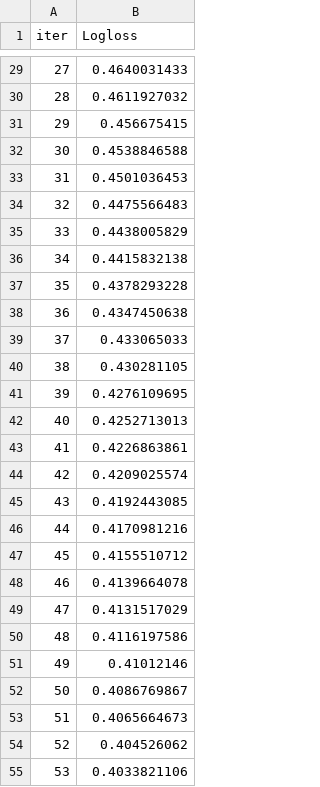
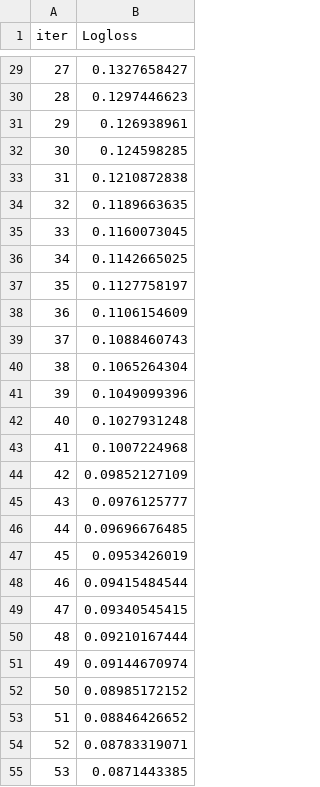
Before and after one commit to lmannocci/TRIAGE, a TSV file: catboost_info/learn_error.tsv, drawn as a sheet; only a part is shown, gaps mark what is left out; the diff covers the shown part only.

```diff
--- a/catboost_info/learn_error.tsv
+++ b/catboost_info/learn_error.tsv
@@ -29,27 +29,27 @@ iter	Logloss
-27	0.4640031433
-28	0.4611927032
-29	0.456675415
-30	0.4538846588
-31	0.4501036453
-32	0.4475566483
-33	0.4438005829
-34	0.4415832138
-35	0.4378293228
-36	0.4347450638
-37	0.433065033
-38	0.430281105
-39	0.4276109695
-40	0.4252713013
-41	0.4226863861
-42	0.4209025574
-43	0.4192443085
-44	0.4170981216
-45	0.4155510712
-46	0.4139664078
-47	0.4131517029
-48	0.4116197586
-49	0.41012146
-50	0.4086769867
-51	0.4065664673
-52	0.404526062
-53	0.4033821106
+27	0.1327658427
+28	0.1297446623
+29	0.126938961
+30	0.124598285
+31	0.1210872838
+32	0.1189663635
+33	0.1160073045
+34	0.1142665025
+35	0.1127758197
+36	0.1106154609
+37	0.1088460743
+38	0.1065264304
+39	0.1049099396
+40	0.1027931248
+41	0.1007224968
+42	0.09852127109
+43	0.0976125777
+44	0.09696676485
+45	0.0953426019
+46	0.09415484544
+47	0.09340545415
+48	0.09210167444
+49	0.09144670974
+50	0.08985172152
+51	0.08846426652
+52	0.08783319071
+53	0.0871443385
```
Also changed, not shown: 173 edited cells elsewhere in this file, catboost_info/time_left.tsv, 20 other files.
